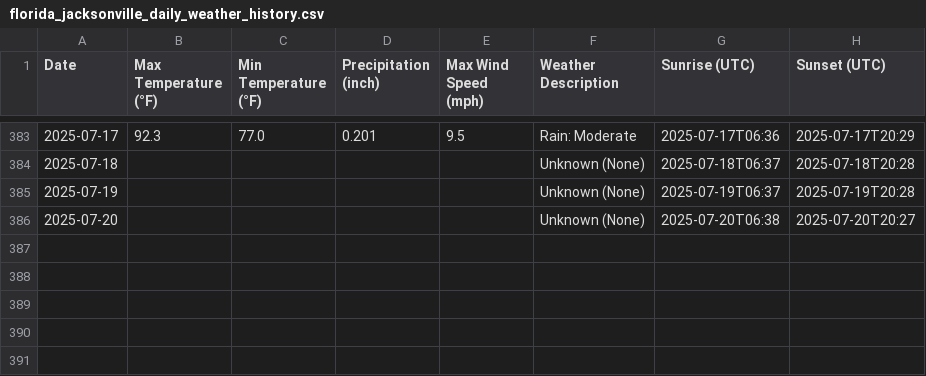
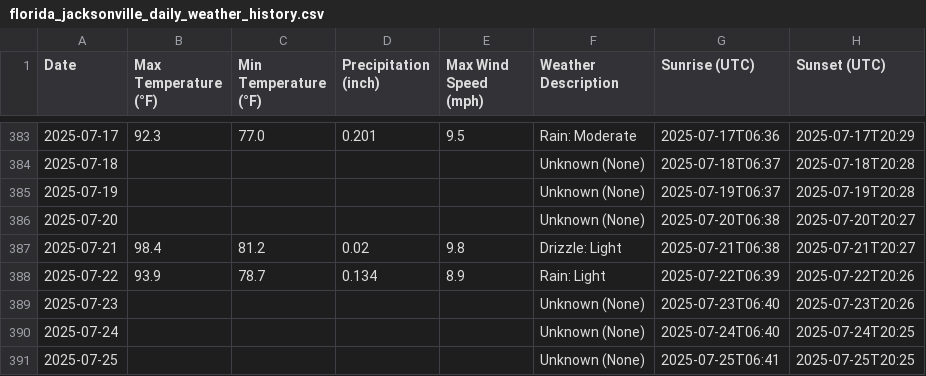
Before and after one commit to MARKHUNTER/Capstone_rev_1, a CSV file: historical_data/florida_jacksonville_daily_weather_history.csv, drawn as a sheet; only a part is shown, gaps mark what is left out.

```diff
--- a/historical_data/florida_jacksonville_daily_weather_history.csv
+++ b/historical_data/florida_jacksonville_daily_weather_history.csv
@@ -386 +386,6 @@ Date,Max Temperature (°F),Min Temperature (°F),Precipitation (inch),Max Wind S
 2025-07-20,,,,,Unknown (None),2025-07-20T06:38,2025-07-20T20:27
+2025-07-21,98.4,81.2,0.02,9.8,Drizzle: Light,2025-07-21T06:38,2025-07-21T20:27
+2025-07-22,93.9,78.7,0.134,8.9,Rain: Light,2025-07-22T06:39,2025-07-22T20:26
+2025-07-23,,,,,Unknown (None),2025-07-23T06:40,2025-07-23T20:26
+2025-07-24,,,,,Unknown (None),2025-07-24T06:40,2025-07-24T20:25
+2025-07-25,,,,,Unknown (None),2025-07-25T06:41,2025-07-25T20:25
```
Also changed, not shown: historical_data/arizona_chandler_daily_weather_history.csv, historical_data/arizona_mesa_daily_weather_history.csv, 12 other files.
